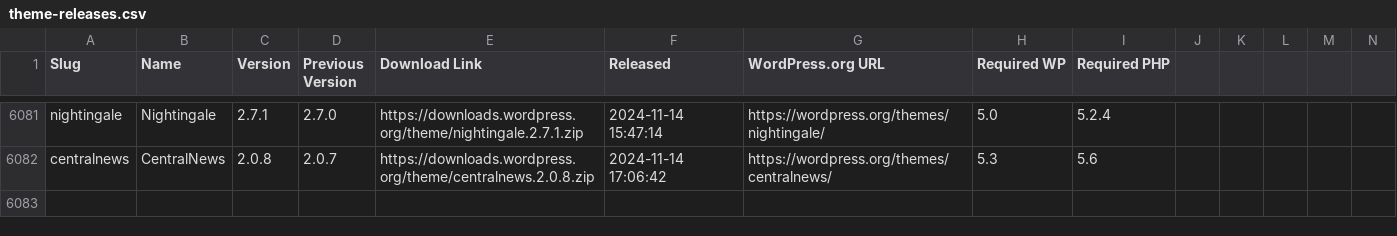
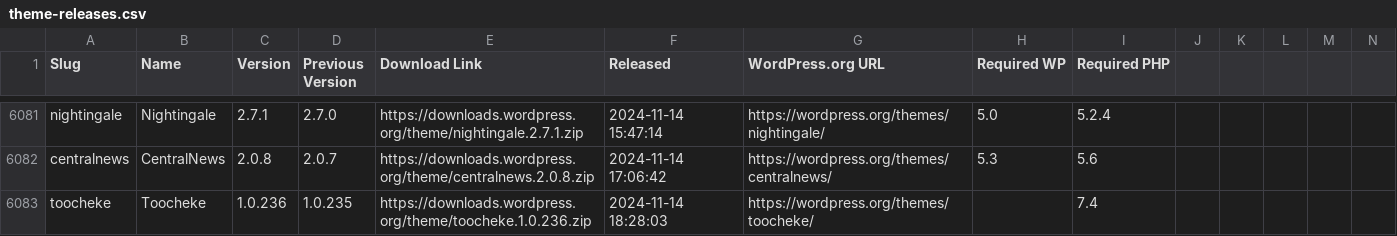
Before and after one commit to dd32/wp-public-data, a CSV file: theme-releases.csv, drawn as a sheet; only a part is shown, gaps mark what is left out; rows hold the shown columns only; the diff names each change by its address in the sheet, - before the commit and + after, or states it on an @@ line.

```diff
--- a/theme-releases.csv
+++ b/theme-releases.csv
+row 6083: toocheke | Toocheke | 1.0.236 | 1.0.235 | https://downloads.wordpress.org/theme/toocheke.1.0.236.zip | 2024-11-14 18:28:03 | https://wordpress.org/themes/toocheke/ |  | 7.4
```
Also changed, not shown: 2 other files.
